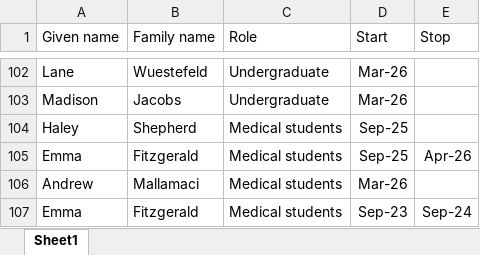
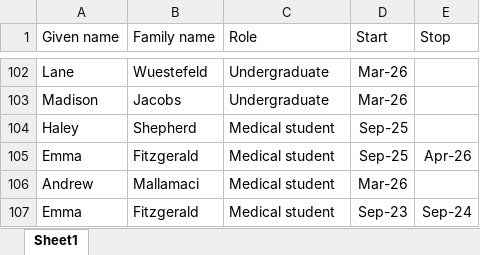
Before and after one commit to Campbell-Muscle-Lab/Lab_personnel_timeline, an Excel workbook: data/lab_personnel_timeline.xlsx, sheet Sheet1, drawn as a sheet; only a part is shown, gaps mark what is left out; values as stored, in another font and other column widths than the file's, no borders; the diff covers the shown part only; the diff names each change by its address in the sheet, - before the commit and + after, or states it on an @@ line.

```diff
--- a/data/lab_personnel_timeline.xlsx (sheet Sheet1)
+++ b/data/lab_personnel_timeline.xlsx (sheet Sheet1)
-C104:C107 (Role): Medical students
+C104:C107 (Role): Medical student
```
Also changed, not shown: 25 edited cells elsewhere in this sheet, 3 other files.
